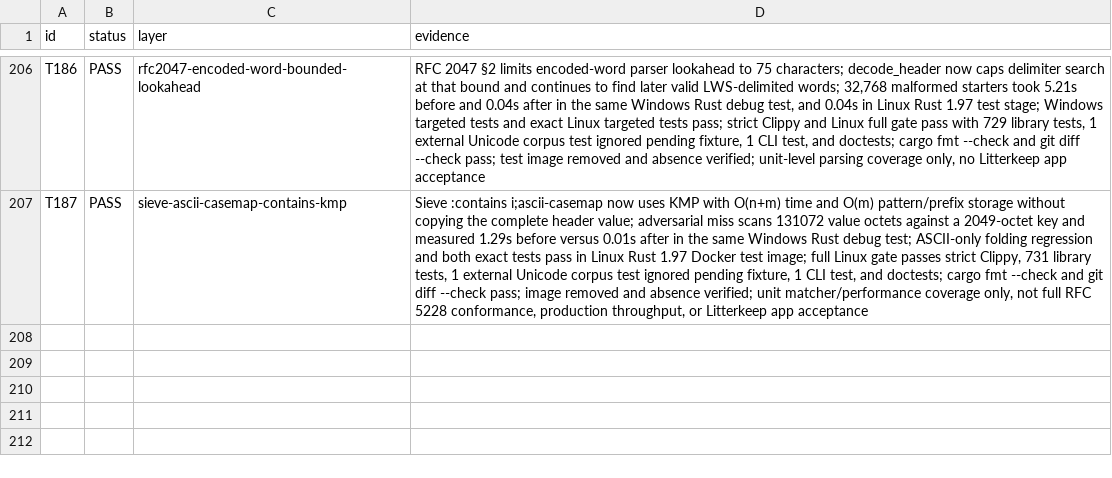
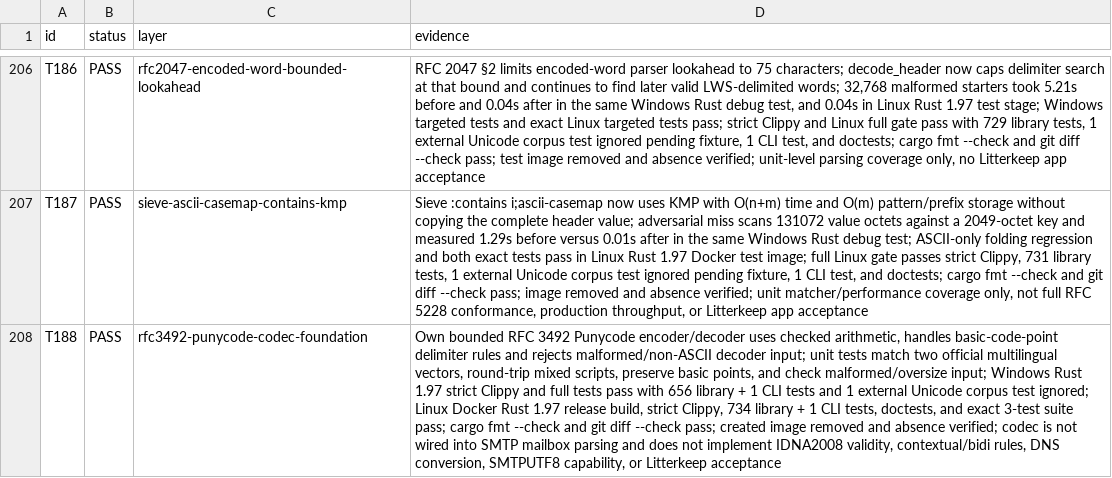
Before and after one commit to thepirateclub/litterkeep-server, a TSV file: docs/acceptance.tsv, drawn as a sheet; only a part is shown, gaps mark what is left out; the diff names each change by its address in the sheet, - before the commit and + after, or states it on an @@ line.

Commit message:
feat(smtp): add bounded Punycode codec

```diff
--- a/docs/acceptance.tsv
+++ b/docs/acceptance.tsv
+row 208: T188 | PASS | rfc3492-punycode-codec-foundation | Own bounded RFC 3492 Punycode encoder/decoder uses checked arithmetic, handles basic-code-point delimiter rules and rejects malformed/non-ASCII decoder input; unit tests match two official multilingual vectors, round-trip mixed scripts, preserve basic points, and check malformed/oversize input; Windows Rust 1.97 strict Clippy and full tests pass with 656 library + 1 CLI tests and 1 external Unicode corpus test ignored; Linux Docker Rust 1.97 release build, strict Clippy, 734 library + 1 CLI tests, doctests, and exact 3-test suite pass; cargo fmt --check and git diff --check pass; created image removed and absence verified; codec is not wired into SMTP mailbox parsing and does not implement IDNA2008 validity, contextual/bidi rules, DNS conversion, SMTPUTF8 capability, or Litterkeep acceptance
```
Also changed, not shown: 5 other files.
